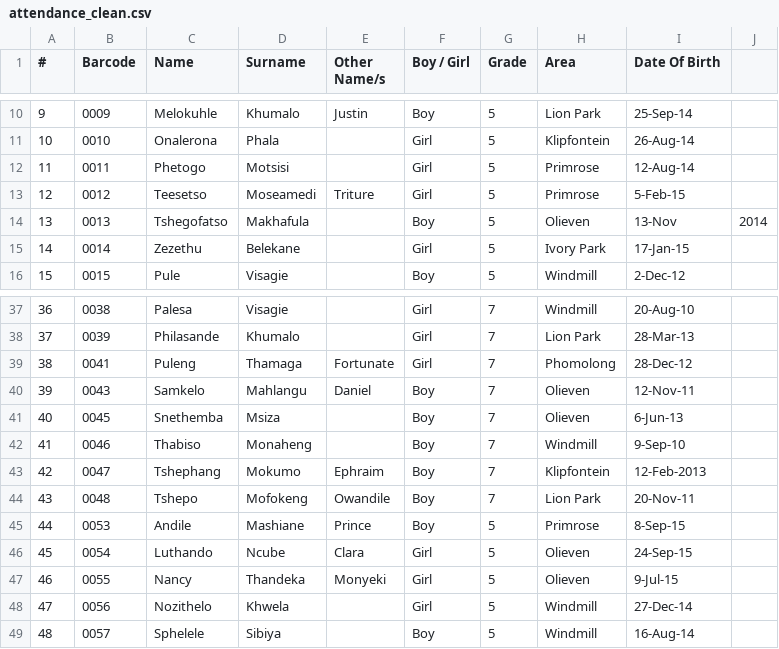
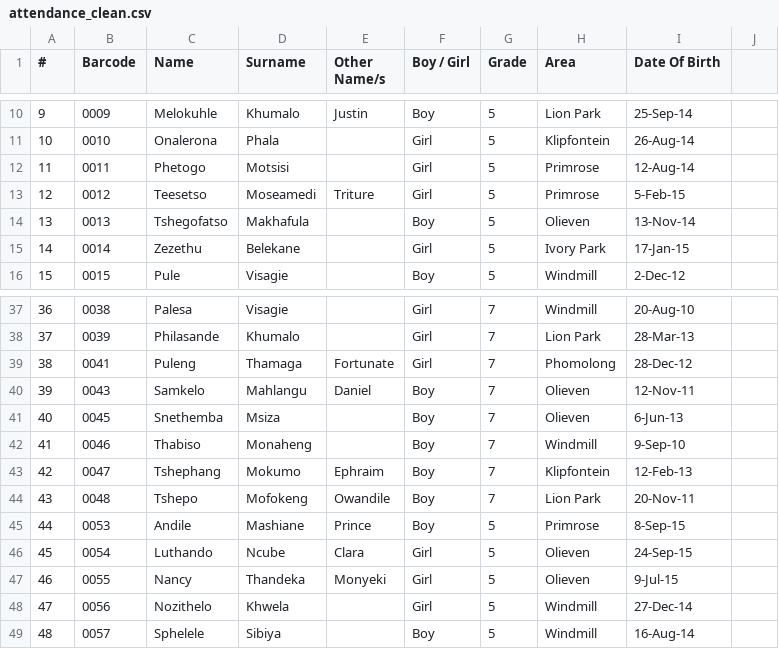
Before and after one commit to Thoko654/Attendance-Register-, a CSV file: attendance_clean.csv, drawn as a sheet; only a part is shown, gaps mark what is left out; the diff names each change by its address in the sheet, - before the commit and + after, or states it on an @@ line.

Commit message:
Add files via upload

```diff
--- a/attendance_clean.csv
+++ b/attendance_clean.csv
-I14 (Date Of Birth): 13-Nov
+I14 (Date Of Birth): 13-Nov-14
-J14: 2014
+J14: (empty)
-I43 (Date Of Birth): 12-Feb-2013
+I43 (Date Of Birth): 12-Feb-13
```
